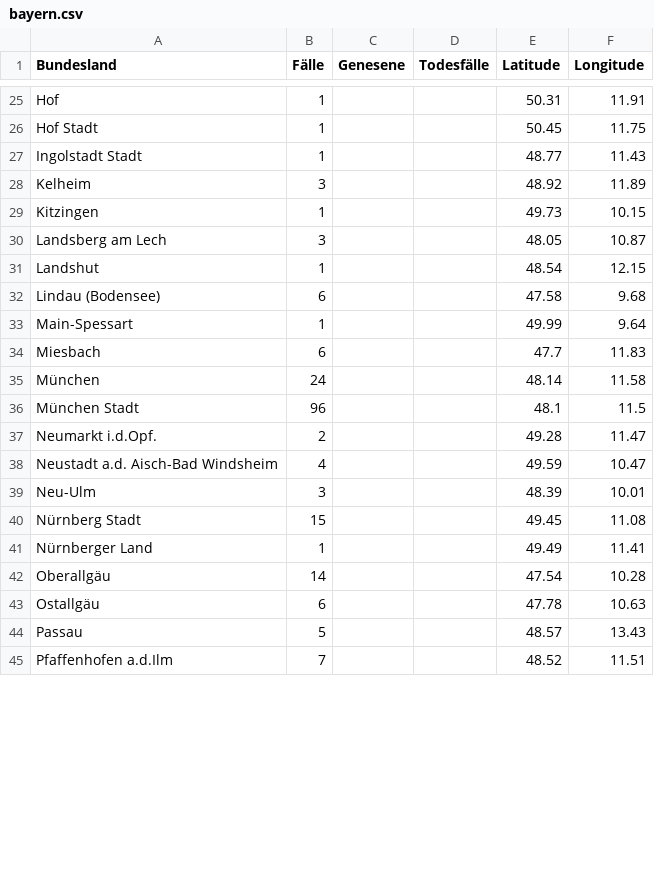
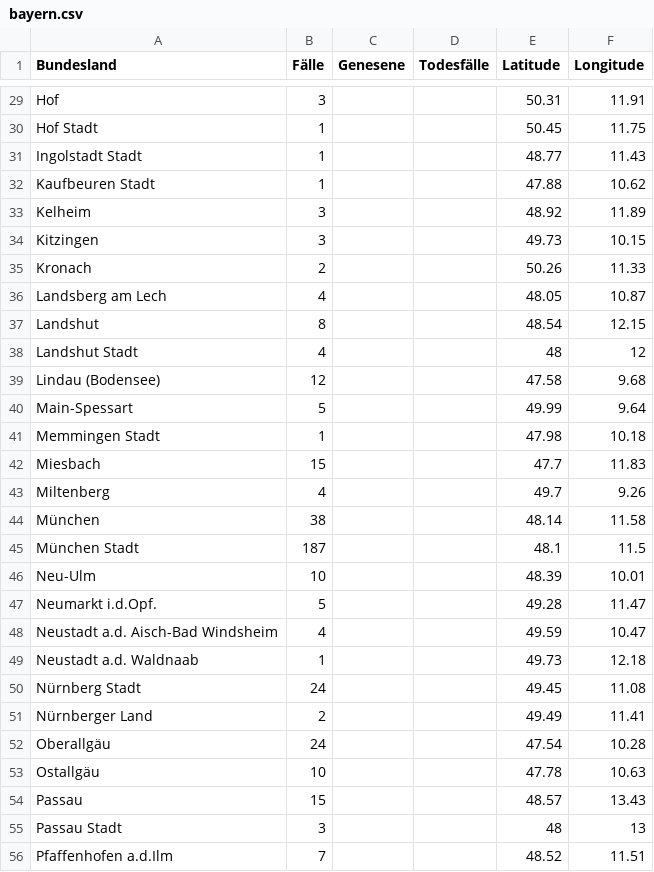
Before and after one commit to ChaliZhg/corona, a CSV file: data/bayern.csv, drawn as a sheet; only a part is shown, gaps mark what is left out; removed rows and columns are numbered as before the commit, all else as after; the diff covers the shown part only; the diff names each change by its address in the sheet, - before the commit and + after, or states it on an @@ line.

```diff
--- a/data/bayern.csv
+++ b/data/bayern.csv
-B29 (Fälle): 1
+B29 (Fälle): 3
+row 32: Kaufbeuren Stadt | 1 |  |  | 47.88 | 10.62
-B34 (Fälle): 1
+B34 (Fälle): 3
+row 35: Kronach | 2 |  |  | 50.26 | 11.33
-B36 (Fälle): 3
+B36 (Fälle): 4
-B37 (Fälle): 1
+B37 (Fälle): 8
+row 38: Landshut Stadt | 4 |  |  | 48 | 12
-B39 (Fälle): 6
+B39 (Fälle): 12
-B40 (Fälle): 1
+B40 (Fälle): 5
+row 41: Memmingen Stadt | 1 |  |  | 47.98 | 10.18
-B42 (Fälle): 6
+B42 (Fälle): 15
+row 43: Miltenberg | 4 |  |  | 49.7 | 9.26
-B44 (Fälle): 24
+B44 (Fälle): 38
-B45 (Fälle): 96
+B45 (Fälle): 187
+row 46: Neu-Ulm | 10 |  |  | 48.39 | 10.01
-B47 (Fälle): 2
+B47 (Fälle): 5
-row 39: Neu-Ulm | 3 |  |  | 48.39 | 10.01
+row 49: Neustadt a.d. Waldnaab | 1 |  |  | 49.73 | 12.18
-B50 (Fälle): 15
+B50 (Fälle): 24
-B51 (Fälle): 1
+B51 (Fälle): 2
-B52 (Fälle): 14
+B52 (Fälle): 24
-B53 (Fälle): 6
+B53 (Fälle): 10
-B54 (Fälle): 5
+B54 (Fälle): 15
+row 55: Passau Stadt | 3 |  |  | 48 | 13
```
Also changed, not shown: 14 added rows, 4 removed rows and 30 edited cells elsewhere in this file, data/sachsen.csv.
